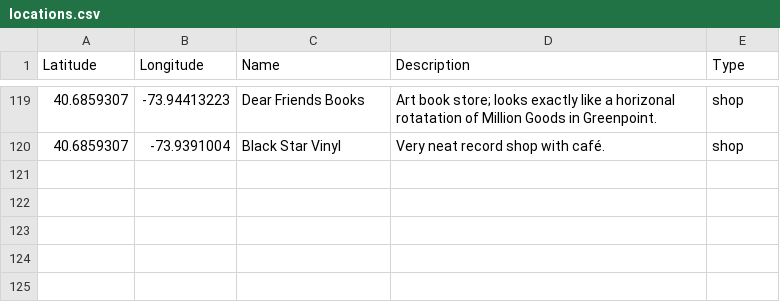
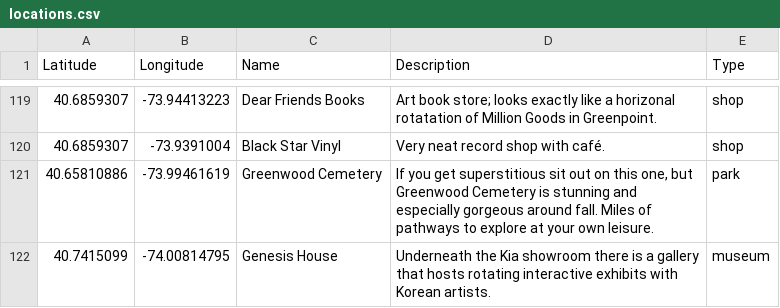
Before and after one commit to cynhaus/cynhaus.github.io, a CSV file: data/locations.csv, drawn as a sheet; only a part is shown, gaps mark what is left out; the diff names each change by its address in the sheet, - before the commit and + after, or states it on an @@ line.

Commit message:
location updates

```diff
--- a/data/locations.csv
+++ b/data/locations.csv
+row 121: 40.65810886 | -73.99461619 | Greenwood Cemetery | If you get superstitious sit out on this one, but Greenwood Cemetery is stunning and especially gorgeous around fall. Miles of pathways to explore at your own leisure. | park
+row 122: 40.7415099 | -74.00814795 | Genesis House | Underneath the Kia showroom there is a gallery that hosts rotating interactive exhibits with Korean artists. | museum
```
